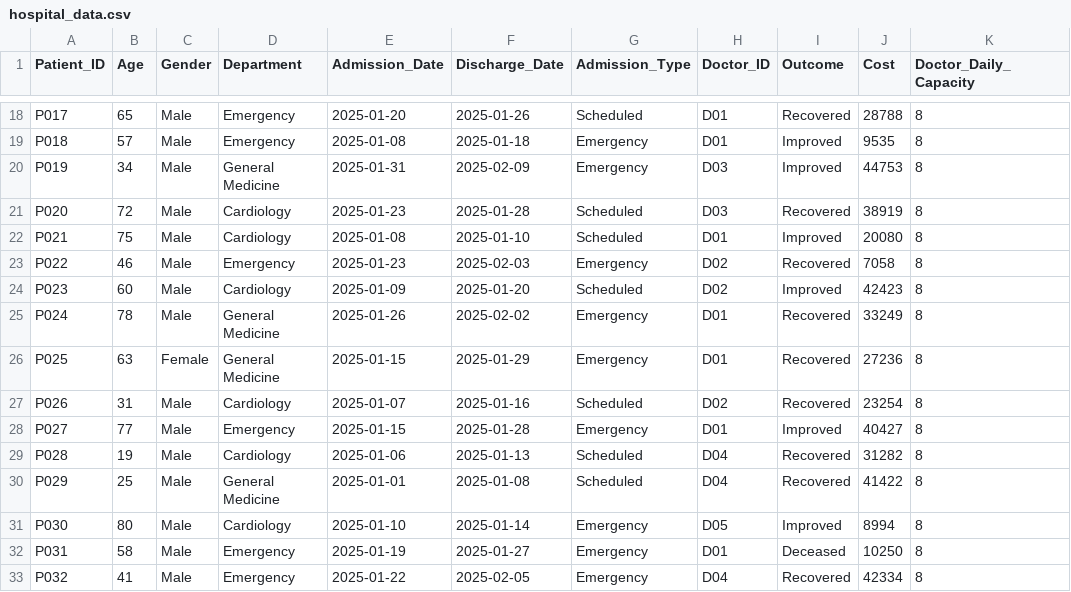
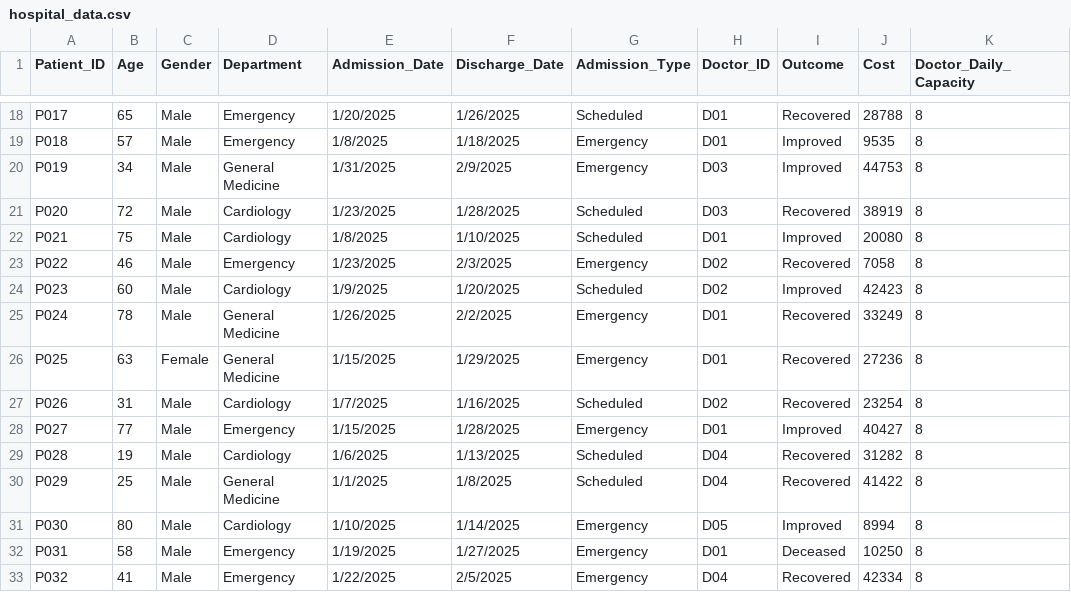
Before and after one commit to deepakrm22-png/guvi-hackthon, a CSV file: hospital_data.csv, drawn as a sheet; only a part is shown, gaps mark what is left out; the diff covers the shown part only; the diff names each change by its address in the sheet, - before the commit and + after, or states it on an @@ line.

```diff
--- a/hospital_data.csv
+++ b/hospital_data.csv
-E18 (Admission_Date): 2025-01-20
+E18 (Admission_Date): 1/20/2025
-F18 (Discharge_Date): 2025-01-26
+F18 (Discharge_Date): 1/26/2025
-E19 (Admission_Date): 2025-01-08
+E19 (Admission_Date): 1/8/2025
-F19 (Discharge_Date): 2025-01-18
+F19 (Discharge_Date): 1/18/2025
-E20 (Admission_Date): 2025-01-31
+E20 (Admission_Date): 1/31/2025
-F20 (Discharge_Date): 2025-02-09
+F20 (Discharge_Date): 2/9/2025
-E21 (Admission_Date): 2025-01-23
+E21 (Admission_Date): 1/23/2025
-F21 (Discharge_Date): 2025-01-28
+F21 (Discharge_Date): 1/28/2025
-E22 (Admission_Date): 2025-01-08
+E22 (Admission_Date): 1/8/2025
-F22 (Discharge_Date): 2025-01-10
+F22 (Discharge_Date): 1/10/2025
-E23 (Admission_Date): 2025-01-23
+E23 (Admission_Date): 1/23/2025
-F23 (Discharge_Date): 2025-02-03
+F23 (Discharge_Date): 2/3/2025
-E24 (Admission_Date): 2025-01-09
+E24 (Admission_Date): 1/9/2025
-F24 (Discharge_Date): 2025-01-20
+F24 (Discharge_Date): 1/20/2025
-E25 (Admission_Date): 2025-01-26
+E25 (Admission_Date): 1/26/2025
-F25 (Discharge_Date): 2025-02-02
+F25 (Discharge_Date): 2/2/2025
-E26 (Admission_Date): 2025-01-15
+E26 (Admission_Date): 1/15/2025
-F26 (Discharge_Date): 2025-01-29
+F26 (Discharge_Date): 1/29/2025
-E27 (Admission_Date): 2025-01-07
+E27 (Admission_Date): 1/7/2025
-F27 (Discharge_Date): 2025-01-16
+F27 (Discharge_Date): 1/16/2025
-E28 (Admission_Date): 2025-01-15
+E28 (Admission_Date): 1/15/2025
-F28 (Discharge_Date): 2025-01-28
+F28 (Discharge_Date): 1/28/2025
-E29 (Admission_Date): 2025-01-06
+E29 (Admission_Date): 1/6/2025
-F29 (Discharge_Date): 2025-01-13
+F29 (Discharge_Date): 1/13/2025
-E30 (Admission_Date): 2025-01-01
+E30 (Admission_Date): 1/1/2025
-F30 (Discharge_Date): 2025-01-08
+F30 (Discharge_Date): 1/8/2025
-E31 (Admission_Date): 2025-01-10
+E31 (Admission_Date): 1/10/2025
-F31 (Discharge_Date): 2025-01-14
+F31 (Discharge_Date): 1/14/2025
-E32 (Admission_Date): 2025-01-19
+E32 (Admission_Date): 1/19/2025
-F32 (Discharge_Date): 2025-01-27
+F32 (Discharge_Date): 1/27/2025
-E33 (Admission_Date): 2025-01-22
+E33 (Admission_Date): 1/22/2025
-F33 (Discharge_Date): 2025-02-05
+F33 (Discharge_Date): 2/5/2025
```
Also changed, not shown: 68 edited cells elsewhere in this file, 2 other files.
